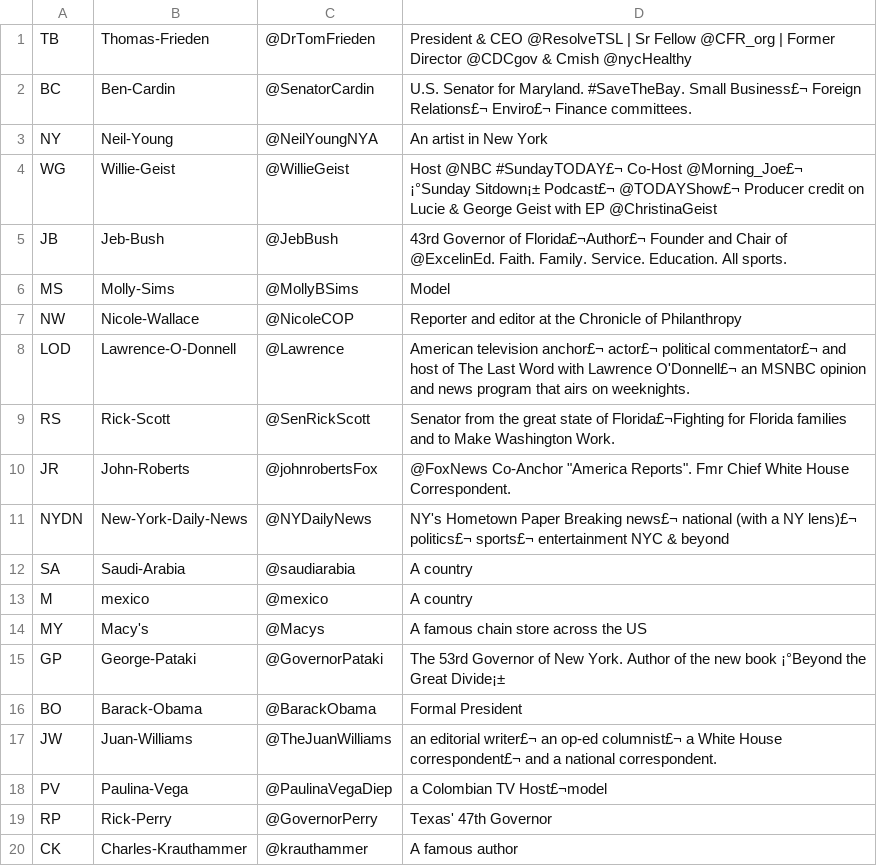
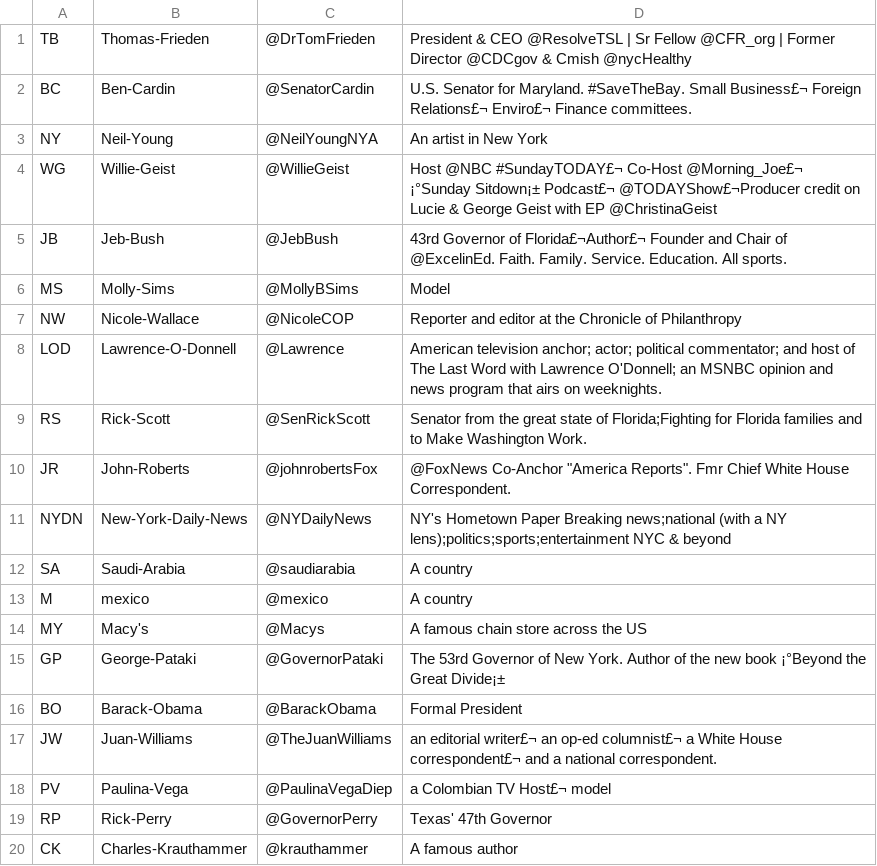
Before and after one commit to anthony-storti/losers, a CSV file: Losers.csv, drawn as a sheet; only a part is shown.

Commit message:
Edited the primary keys for table Losers and Insults to varchar to fit the csv files, reformated the Insults.csv and Loser.csv to make it run correctly

```diff
--- a/Losers.csv
+++ b/Losers.csv
@@ -3,3 +3,3 @@ BC,Ben-Cardin,@SenatorCardin,"U.S. Senator for Maryland. #SaveTheBay. Small Busi
 NY,Neil-Young,@NeilYoungNYA,An artist in New York
-WG,Willie-Geist,@WillieGeist,"Host @NBC #SundayTODAY£¬ Co-Host @Morning_Joe£¬ ¡°Sunday Sitdown¡± Podcast£¬ @TODAYShow£¬ Producer credit on Lucie & George Geist with EP @ChristinaGeist"
+WG,Willie-Geist,@WillieGeist,"Host @NBC #SundayTODAY£¬ Co-Host @Morning_Joe£¬ ¡°Sunday Sitdown¡± Podcast£¬ @TODAYShow£¬Producer credit on Lucie & George Geist with EP @ChristinaGeist"
 JB,Jeb-Bush,@JebBush,43rd Governor of Florida£¬Author£¬ Founder and Chair of @ExcelinEd. Faith. Family. Service. Education. All sports.
@@ -7,6 +7,6 @@ MS,Molly-Sims,@MollyBSims,Model
 NW,Nicole-Wallace,@NicoleCOP,Reporter and editor at the Chronicle of Philanthropy
-LOD,Lawrence-O-Donnell,@Lawrence,American television anchor£¬ actor£¬ political commentator£¬ and host of The Last Word with Lawrence O'Donnell£¬ an MSNBC opinion and news program that airs on weeknights.
-RS,Rick-Scott,@SenRickScott,Senator from the great state of Florida£¬Fighting for Florida families and to Make Washington Work.
+LOD,Lawrence-O-Donnell,@Lawrence,American television anchor; actor; political commentator; and host of The Last Word with Lawrence O'Donnell; an MSNBC opinion and news program that airs on weeknights.
+RS,Rick-Scott,@SenRickScott,Senator from the great state of Florida;Fighting for Florida families and to Make Washington Work.
 JR,John-Roberts,@johnrobertsFox,@FoxNews Co-Anchor "America Reports". Fmr Chief White House Correspondent.
-NYDN,New-York-Daily-News,@NYDailyNews,NY's Hometown Paper Breaking news£¬ national (with a NY lens)£¬ politics£¬ sports£¬ entertainment NYC & beyond
+NYDN,New-York-Daily-News,@NYDailyNews,NY's Hometown Paper Breaking news;national (with a NY lens);politics;sports;entertainment NYC & beyond
 SA,Saudi-Arabia,@saudiarabia,A country
@@ -17,3 +17,3 @@ BO,Barack-Obama,@BarackObama,Formal President
 JW,Juan-Williams,@TheJuanWilliams,an editorial writer£¬ an op-ed columnist£¬ a White House correspondent£¬ and a national correspondent.
-PV,Paulina-Vega,@PaulinaVegaDiep,a Colombian TV Host£¬model
+PV,Paulina-Vega,@PaulinaVegaDiep,a Colombian TV Host£¬ model
 RP,Rick-Perry,@GovernorPerry,Texas' 47th Governor
```
Also changed, not shown: Insults.csv, 2 other files.
